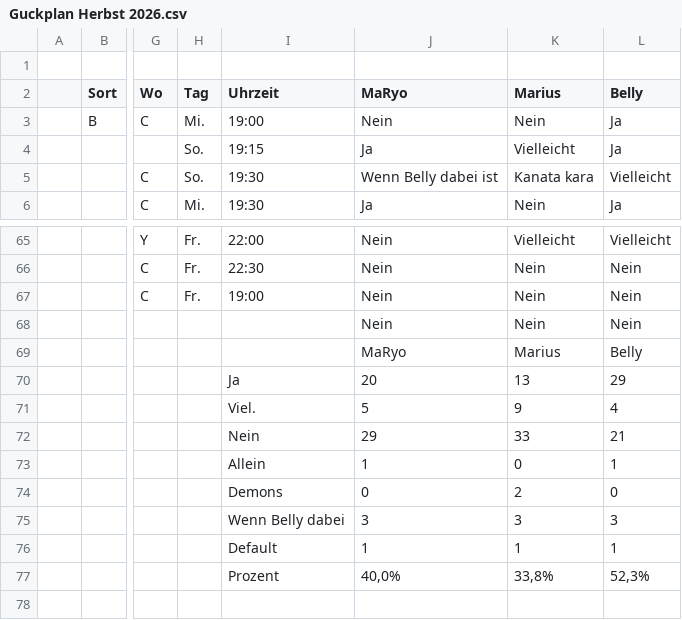
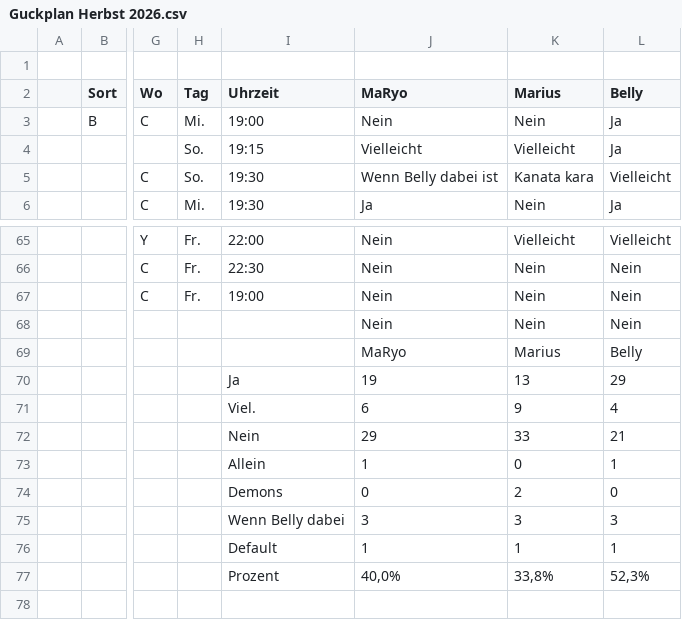
Before and after one commit to RyoTsushigawa/anime-schedule, a CSV file: backup/sheet/Guckplan Herbst 2026.csv, drawn as a sheet; only a part is shown, gaps mark what is left out; the diff names each change by its address in the sheet, - before the commit and + after, or states it on an @@ line.

```diff
--- a/backup/sheet/Guckplan Herbst 2026.csv
+++ b/backup/sheet/Guckplan Herbst 2026.csv
-J4 (MaRyo): Ja
+J4 (MaRyo): Vielleicht
-J70 (MaRyo): 20
+J70 (MaRyo): 19
-J71 (MaRyo): 5
+J71 (MaRyo): 6
```
